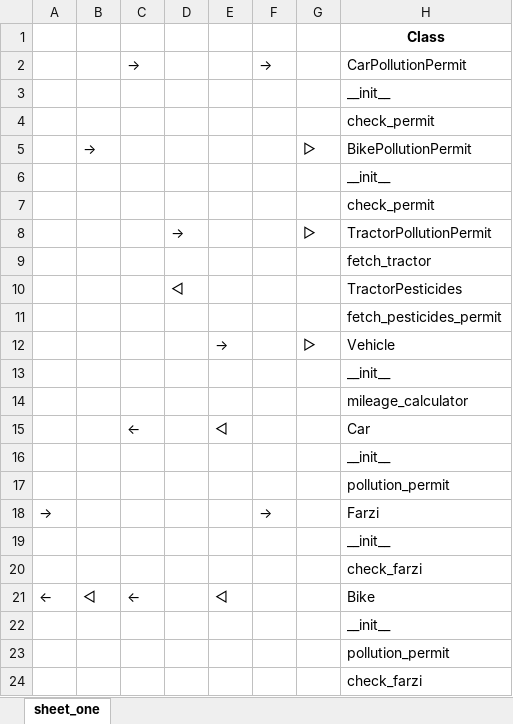
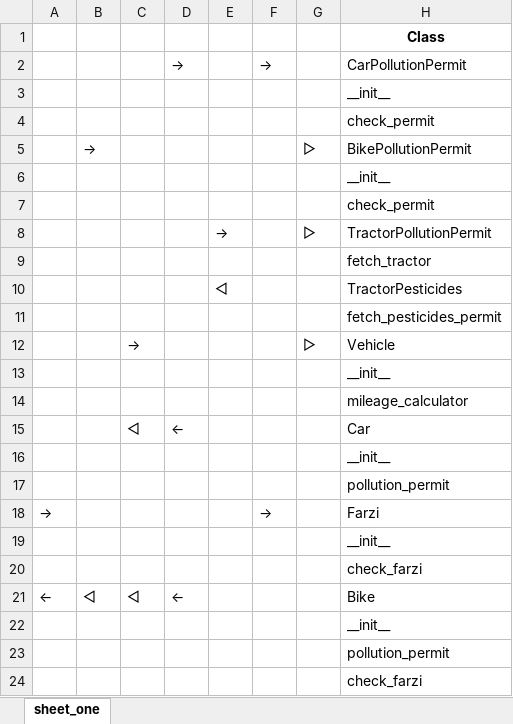
Before and after one commit to kebab-mai-haddi/gruml, an Excel workbook: Dependency_2.xlsx, sheet sheet_one, drawn as a sheet; values as stored, in another font and other column widths than the file's, no borders; removed rows and columns are numbered as before the commit, all else as after; the diff names each change by its address in the sheet, - before the commit and + after, or states it on an @@ line.

```diff
--- a/Dependency_2.xlsx (sheet sheet_one)
+++ b/Dependency_2.xlsx (sheet sheet_one)
-C2: →
+C2: (empty)
-D2: (empty)
+D2: →
-D8: →
+D8: (empty)
-E8: (empty)
+E8: →
-row 10:  |  |  | ◁ |  |  |  | TractorPesticides
+row 10:  |  |  |  | ◁ |  |  | TractorPesticides
-C12: (empty)
+C12: →
-E12: →
+E12: (empty)
-row 15:  |  | ← |  | ◁ |  |  | Car
+row 15:  |  | ◁ | ← |  |  |  | Car
-C21: ←
+C21: ◁
-D21: (empty)
+D21: ←
-E21: ◁
+E21: (empty)
```
Also changed, not shown: 4 other files.
